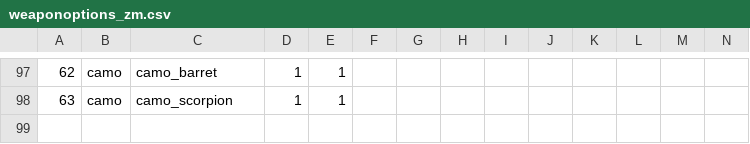
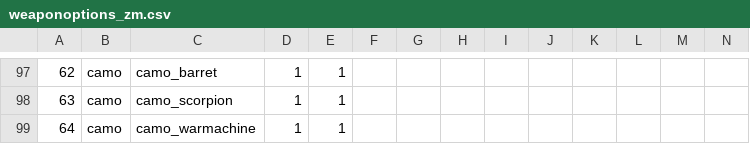
Before and after one commit to Fraaagaaa/Animated-Camos-BO2, a CSV file: mp/weaponoptions_zm.csv, drawn as a sheet; only a part is shown, gaps mark what is left out; rows hold the shown columns only; the diff names each change by its address in the sheet, - before the commit and + after, or states it on an @@ line.

```diff
--- a/mp/weaponoptions_zm.csv
+++ b/mp/weaponoptions_zm.csv
+row 99: 64 | camo | camo_warmachine | 1 | 1
```
Also changed, not shown: 8 other files.
